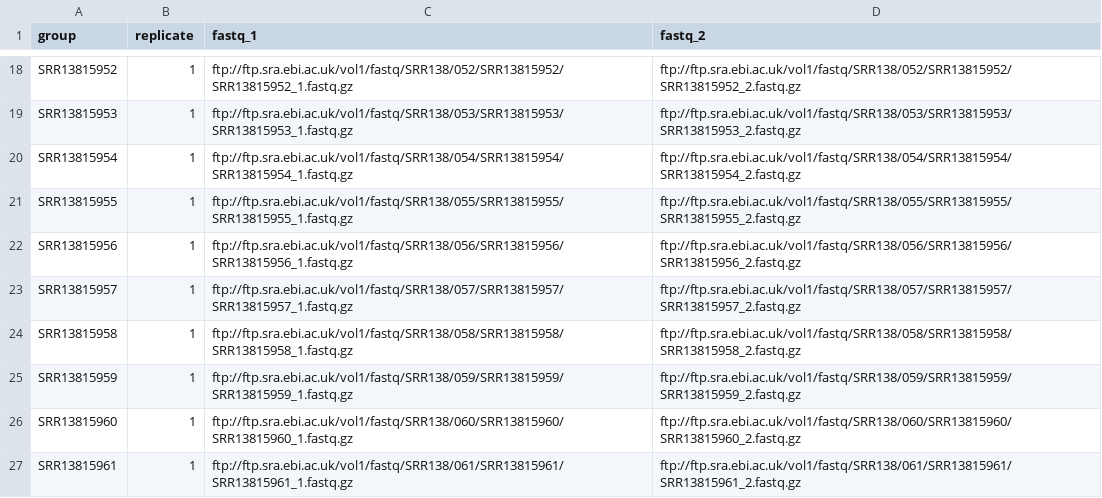
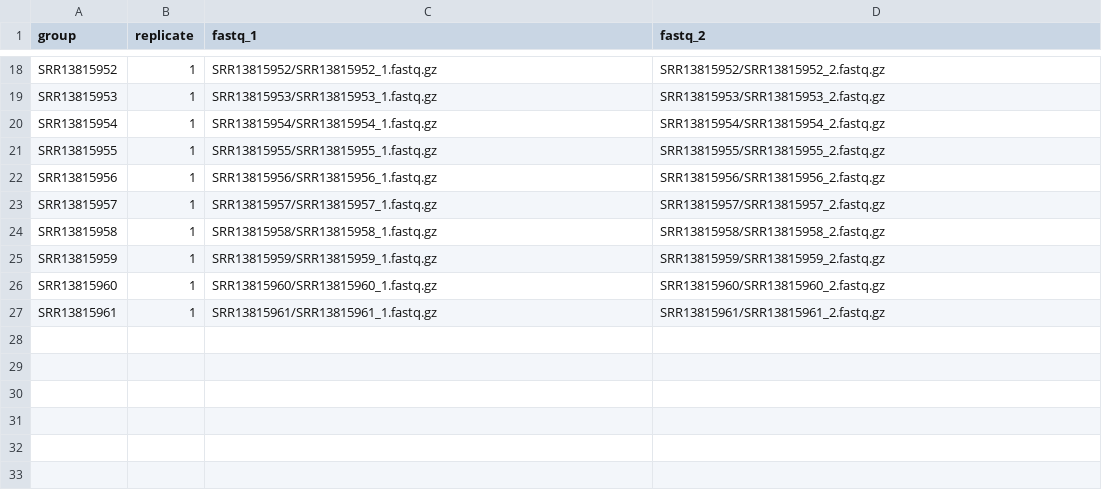
Before and after one commit to jonathanbader/atacseq, a CSV file: inputs/design_full.csv, drawn as a sheet; only a part is shown, gaps mark what is left out; the diff covers the shown part only; the diff names each change by its address in the sheet, - before the commit and + after, or states it on an @@ line.

```diff
--- a/inputs/design_full.csv
+++ b/inputs/design_full.csv
-C18 (fastq_1): ftp://ftp.sra.ebi.ac.uk/vol1/fastq/SRR138/052/SRR13815952/SRR13815952_1.fastq.gz
+C18 (fastq_1): SRR13815952/SRR13815952_1.fastq.gz
-D18 (fastq_2): ftp://ftp.sra.ebi.ac.uk/vol1/fastq/SRR138/052/SRR13815952/SRR13815952_2.fastq.gz
+D18 (fastq_2): SRR13815952/SRR13815952_2.fastq.gz
-C19 (fastq_1): ftp://ftp.sra.ebi.ac.uk/vol1/fastq/SRR138/053/SRR13815953/SRR13815953_1.fastq.gz
+C19 (fastq_1): SRR13815953/SRR13815953_1.fastq.gz
-D19 (fastq_2): ftp://ftp.sra.ebi.ac.uk/vol1/fastq/SRR138/053/SRR13815953/SRR13815953_2.fastq.gz
+D19 (fastq_2): SRR13815953/SRR13815953_2.fastq.gz
-C20 (fastq_1): ftp://ftp.sra.ebi.ac.uk/vol1/fastq/SRR138/054/SRR13815954/SRR13815954_1.fastq.gz
+C20 (fastq_1): SRR13815954/SRR13815954_1.fastq.gz
-D20 (fastq_2): ftp://ftp.sra.ebi.ac.uk/vol1/fastq/SRR138/054/SRR13815954/SRR13815954_2.fastq.gz
+D20 (fastq_2): SRR13815954/SRR13815954_2.fastq.gz
-C21 (fastq_1): ftp://ftp.sra.ebi.ac.uk/vol1/fastq/SRR138/055/SRR13815955/SRR13815955_1.fastq.gz
+C21 (fastq_1): SRR13815955/SRR13815955_1.fastq.gz
-D21 (fastq_2): ftp://ftp.sra.ebi.ac.uk/vol1/fastq/SRR138/055/SRR13815955/SRR13815955_2.fastq.gz
+D21 (fastq_2): SRR13815955/SRR13815955_2.fastq.gz
-C22 (fastq_1): ftp://ftp.sra.ebi.ac.uk/vol1/fastq/SRR138/056/SRR13815956/SRR13815956_1.fastq.gz
+C22 (fastq_1): SRR13815956/SRR13815956_1.fastq.gz
-D22 (fastq_2): ftp://ftp.sra.ebi.ac.uk/vol1/fastq/SRR138/056/SRR13815956/SRR13815956_2.fastq.gz
+D22 (fastq_2): SRR13815956/SRR13815956_2.fastq.gz
-C23 (fastq_1): ftp://ftp.sra.ebi.ac.uk/vol1/fastq/SRR138/057/SRR13815957/SRR13815957_1.fastq.gz
+C23 (fastq_1): SRR13815957/SRR13815957_1.fastq.gz
-D23 (fastq_2): ftp://ftp.sra.ebi.ac.uk/vol1/fastq/SRR138/057/SRR13815957/SRR13815957_2.fastq.gz
+D23 (fastq_2): SRR13815957/SRR13815957_2.fastq.gz
-C24 (fastq_1): ftp://ftp.sra.ebi.ac.uk/vol1/fastq/SRR138/058/SRR13815958/SRR13815958_1.fastq.gz
+C24 (fastq_1): SRR13815958/SRR13815958_1.fastq.gz
-D24 (fastq_2): ftp://ftp.sra.ebi.ac.uk/vol1/fastq/SRR138/058/SRR13815958/SRR13815958_2.fastq.gz
+D24 (fastq_2): SRR13815958/SRR13815958_2.fastq.gz
-C25 (fastq_1): ftp://ftp.sra.ebi.ac.uk/vol1/fastq/SRR138/059/SRR13815959/SRR13815959_1.fastq.gz
+C25 (fastq_1): SRR13815959/SRR13815959_1.fastq.gz
-D25 (fastq_2): ftp://ftp.sra.ebi.ac.uk/vol1/fastq/SRR138/059/SRR13815959/SRR13815959_2.fastq.gz
+D25 (fastq_2): SRR13815959/SRR13815959_2.fastq.gz
-C26 (fastq_1): ftp://ftp.sra.ebi.ac.uk/vol1/fastq/SRR138/060/SRR13815960/SRR13815960_1.fastq.gz
+C26 (fastq_1): SRR13815960/SRR13815960_1.fastq.gz
-D26 (fastq_2): ftp://ftp.sra.ebi.ac.uk/vol1/fastq/SRR138/060/SRR13815960/SRR13815960_2.fastq.gz
+D26 (fastq_2): SRR13815960/SRR13815960_2.fastq.gz
-C27 (fastq_1): ftp://ftp.sra.ebi.ac.uk/vol1/fastq/SRR138/061/SRR13815961/SRR13815961_1.fastq.gz
+C27 (fastq_1): SRR13815961/SRR13815961_1.fastq.gz
-D27 (fastq_2): ftp://ftp.sra.ebi.ac.uk/vol1/fastq/SRR138/061/SRR13815961/SRR13815961_2.fastq.gz
+D27 (fastq_2): SRR13815961/SRR13815961_2.fastq.gz
```
Also changed, not shown: 32 edited cells elsewhere in this file, 1 other file.
